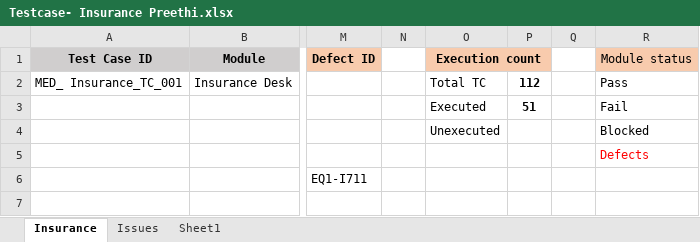
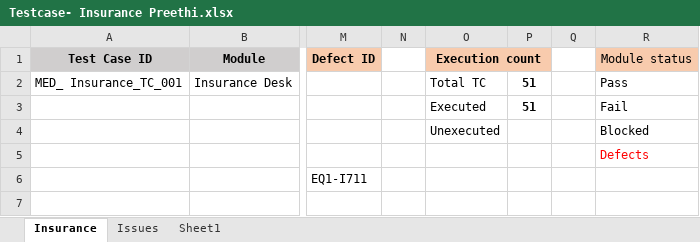
Before and after one commit to RijoJohnPatric/Mediware-Repository, an Excel workbook: Test Execution/Sangeetha/Testcase- Insurance Preethi.xlsx, sheet Insurance, drawn as a sheet; only a part is shown, gaps mark what is left out; values as stored, in another font and other column widths than the file's, no borders; the diff covers the shown part only; the diff names each change by its address in the sheet, - before the commit and + after, or states it on an @@ line.

Commit message:
insurance_25-7-2019

```diff
--- a/Test Execution/Sangeetha/Testcase- Insurance Preethi.xlsx (sheet Insurance)
+++ b/Test Execution/Sangeetha/Testcase- Insurance Preethi.xlsx (sheet Insurance)
-P2: 112
+P2: 51
```
Also changed, not shown: 429 removed rows elsewhere in this sheet, Test Execution/Sangeetha/Testcase- Insurance Anjana.xlsx.
